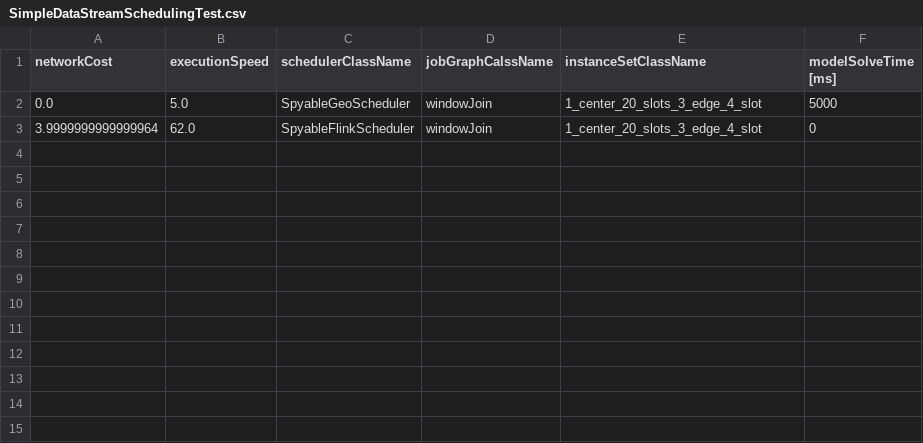
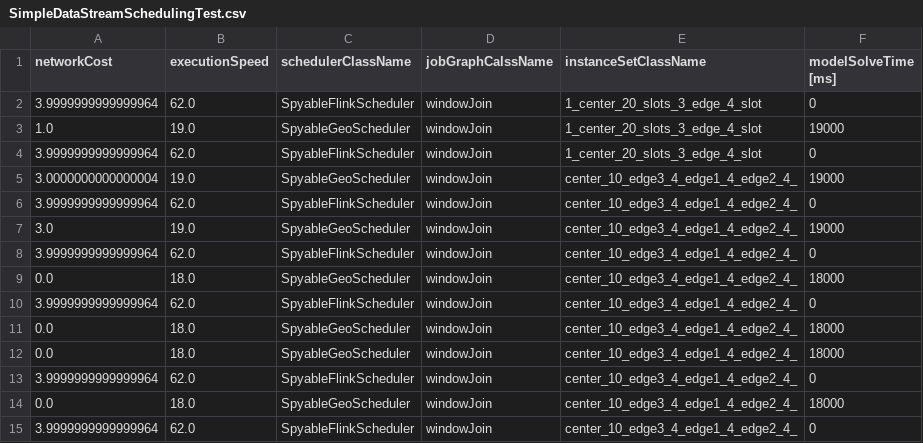
Before and after one commit to rabindrabarik/geo-flink, a CSV file: csv/SimpleDataStreamSchedulingTest.csv, drawn as a sheet.

Commit message:
refactors, also adding a more compled data stream test

```diff
--- a/csv/SimpleDataStreamSchedulingTest.csv
+++ b/csv/SimpleDataStreamSchedulingTest.csv
@@ -1,3 +1,15 @@
 networkCost,executionSpeed,schedulerClassName,jobGraphCalssName,instanceSetClassName,modelSolveTime [ms]
-0.0,5.0,SpyableGeoScheduler,windowJoin,1_center_20_slots_3_edge_4_slot,5000
 3.9999999999999964,62.0,SpyableFlinkScheduler,windowJoin,1_center_20_slots_3_edge_4_slot,0
+1.0,19.0,SpyableGeoScheduler,windowJoin,1_center_20_slots_3_edge_4_slot,19000
+3.9999999999999964,62.0,SpyableFlinkScheduler,windowJoin,1_center_20_slots_3_edge_4_slot,0
+3.0000000000000004,19.0,SpyableGeoScheduler,windowJoin,center_10_edge3_4_edge1_4_edge2_4_,19000
+3.9999999999999964,62.0,SpyableFlinkScheduler,windowJoin,center_10_edge3_4_edge1_4_edge2_4_,0
+3.0,19.0,SpyableGeoScheduler,windowJoin,center_10_edge3_4_edge1_4_edge2_4_,19000
+3.9999999999999964,62.0,SpyableFlinkScheduler,windowJoin,center_10_edge3_4_edge1_4_edge2_4_,0
+0.0,18.0,SpyableGeoScheduler,windowJoin,center_10_edge3_4_edge1_4_edge2_4_,18000
+3.9999999999999964,62.0,SpyableFlinkScheduler,windowJoin,center_10_edge3_4_edge1_4_edge2_4_,0
+0.0,18.0,SpyableGeoScheduler,windowJoin,center_10_edge3_4_edge1_4_edge2_4_,18000
+0.0,18.0,SpyableGeoScheduler,windowJoin,center_10_edge3_4_edge1_4_edge2_4_,18000
+3.9999999999999964,62.0,SpyableFlinkScheduler,windowJoin,center_10_edge3_4_edge1_4_edge2_4_,0
+0.0,18.0,SpyableGeoScheduler,windowJoin,center_10_edge3_4_edge1_4_edge2_4_,18000
+3.9999999999999964,62.0,SpyableFlinkScheduler,windowJoin,center_10_edge3_4_edge1_4_edge2_4_,0
```
Also changed, not shown: 6 other files.
